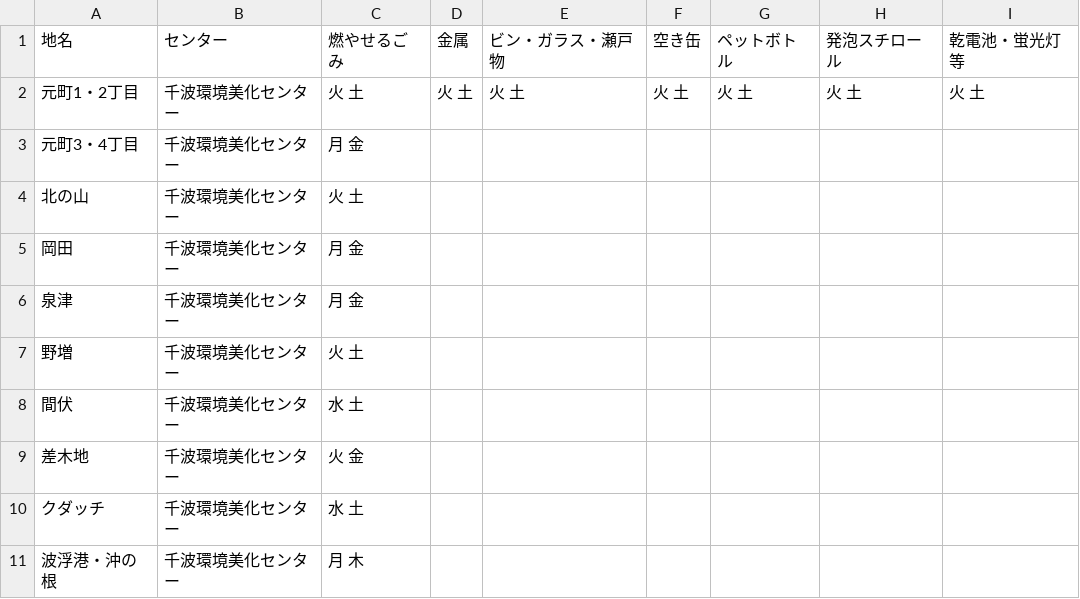
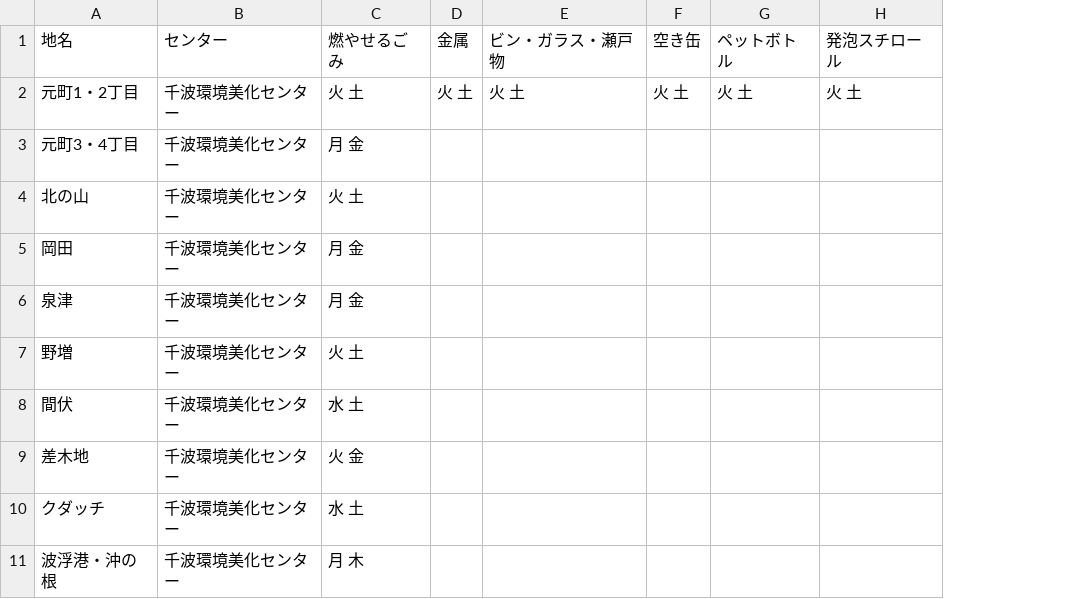
Before and after one commit to itoht2/5374, a CSV file: data/area_days.csv, drawn as a sheet; the diff names each change by its address in the sheet, - before the commit and + after, or states it on an @@ line.

Commit message:
Update area_days.csv

```diff
--- a/data/area_days.csv
+++ b/data/area_days.csv
-column I (乾電池・蛍光灯等), row 2: 火 土
```
